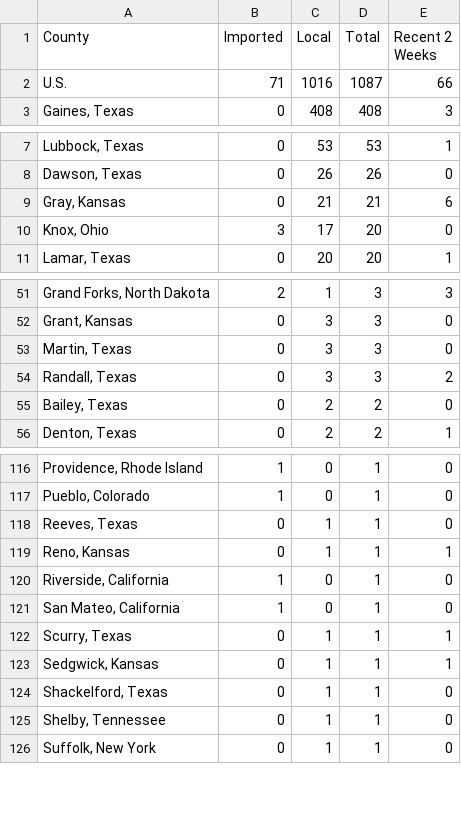
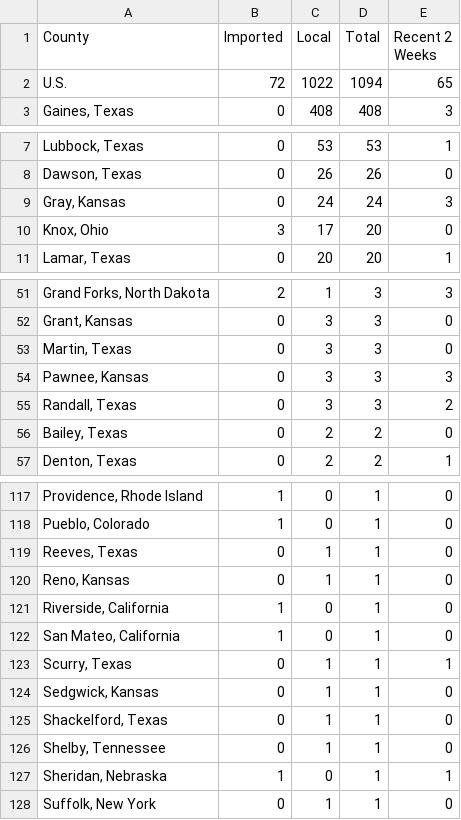
Before and after one commit to JHU-Measles-Tracking-Team/tracker_test_update, a CSV file: GitHub Ready Version/3table.csv, drawn as a sheet; only a part is shown, gaps mark what is left out.

```diff
--- a/GitHub Ready Version/3table.csv
+++ b/GitHub Ready Version/3table.csv
@@ -1,3 +1,3 @@
 County,Imported,Local,Total,Recent 2 Weeks
-U.S.,71,1016,1087,66
+U.S.,72,1022,1094,65
 "Gaines, Texas",0,408,408,3
@@ -8,3 +8,3 @@ U.S.,71,1016,1087,66
 "Dawson, Texas",0,26,26,0
-"Gray, Kansas",0,21,21,6
+"Gray, Kansas",0,24,24,3
 "Knox, Ohio",3,17,20,0
@@ -53,2 +53,3 @@ U.S.,71,1016,1087,66
 "Martin, Texas",0,3,3,0
+"Pawnee, Kansas",0,3,3,3
 "Randall, Texas",0,3,3,2
@@ -118,3 +119,3 @@ U.S.,71,1016,1087,66
 "Reeves, Texas",0,1,1,0
-"Reno, Kansas",0,1,1,1
+"Reno, Kansas",0,1,1,0
 "Riverside, California",1,0,1,0
@@ -122,5 +123,6 @@ U.S.,71,1016,1087,66
 "Scurry, Texas",0,1,1,1
-"Sedgwick, Kansas",0,1,1,1
+"Sedgwick, Kansas",0,1,1,0
 "Shackelford, Texas",0,1,1,0
 "Shelby, Tennessee",0,1,1,0
+"Sheridan, Nebraska",1,0,1,1
 "Suffolk, New York",0,1,1,0
```
Also changed, not shown: GitHub Ready Version/1map1.csv, GitHub Ready Version/2map2.csv, 7 other files.
